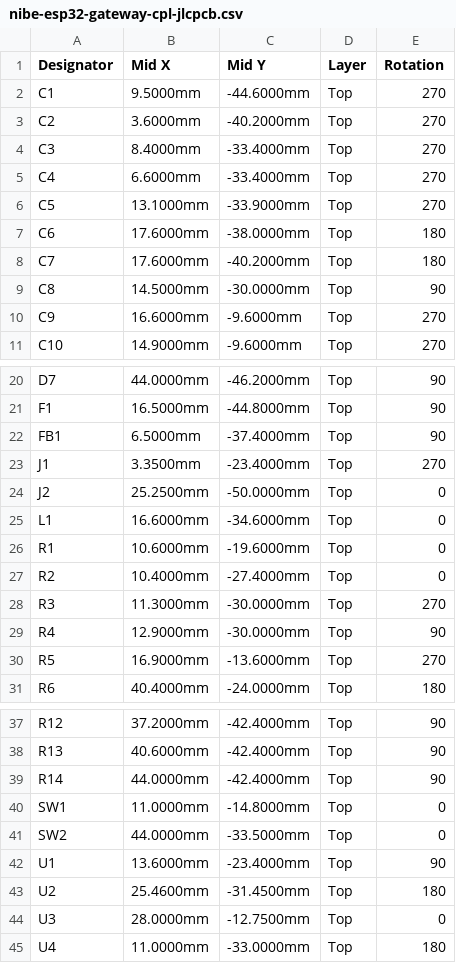
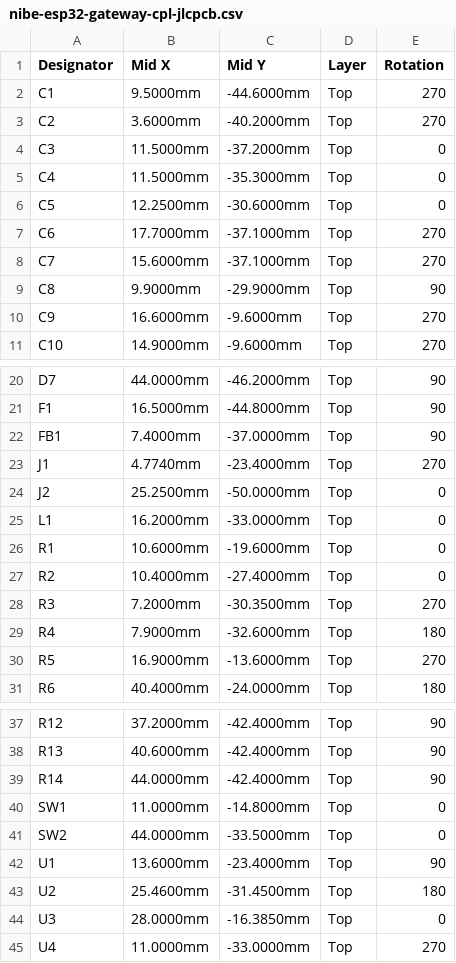
Before and after one commit to frahlg/nibe-esp32-gateway, a CSV file: hardware/production/nibe-esp32-gateway-cpl-jlcpcb.csv, drawn as a sheet; only a part is shown, gaps mark what is left out.

```diff
--- a/hardware/production/nibe-esp32-gateway-cpl-jlcpcb.csv
+++ b/hardware/production/nibe-esp32-gateway-cpl-jlcpcb.csv
@@ -3,8 +3,8 @@ C1,9.5000mm,-44.6000mm,Top,270
 C2,3.6000mm,-40.2000mm,Top,270
-C3,8.4000mm,-33.4000mm,Top,270
-C4,6.6000mm,-33.4000mm,Top,270
-C5,13.1000mm,-33.9000mm,Top,270
-C6,17.6000mm,-38.0000mm,Top,180
-C7,17.6000mm,-40.2000mm,Top,180
-C8,14.5000mm,-30.0000mm,Top,90
+C3,11.5000mm,-37.2000mm,Top,0
+C4,11.5000mm,-35.3000mm,Top,0
+C5,12.2500mm,-30.6000mm,Top,0
+C6,17.7000mm,-37.1000mm,Top,270
+C7,15.6000mm,-37.1000mm,Top,270
+C8,9.9000mm,-29.9000mm,Top,90
 C9,16.6000mm,-9.6000mm,Top,270
@@ -21,10 +21,10 @@ D7,44.0000mm,-46.2000mm,Top,90
 F1,16.5000mm,-44.8000mm,Top,90
-FB1,6.5000mm,-37.4000mm,Top,90
-J1,3.3500mm,-23.4000mm,Top,270
+FB1,7.4000mm,-37.0000mm,Top,90
+J1,4.7740mm,-23.4000mm,Top,270
 J2,25.2500mm,-50.0000mm,Top,0
-L1,16.6000mm,-34.6000mm,Top,0
+L1,16.2000mm,-33.0000mm,Top,0
 R1,10.6000mm,-19.6000mm,Top,0
 R2,10.4000mm,-27.4000mm,Top,0
-R3,11.3000mm,-30.0000mm,Top,270
-R4,12.9000mm,-30.0000mm,Top,90
+R3,7.2000mm,-30.3500mm,Top,270
+R4,7.9000mm,-32.6000mm,Top,180
 R5,16.9000mm,-13.6000mm,Top,270
@@ -43,3 +43,3 @@ U1,13.6000mm,-23.4000mm,Top,90
 U2,25.4600mm,-31.4500mm,Top,180
-U3,28.0000mm,-12.7500mm,Top,0
-U4,11.0000mm,-33.0000mm,Top,180
+U3,28.0000mm,-16.3850mm,Top,0
+U4,11.0000mm,-33.0000mm,Top,270
```
Also changed, not shown: hardware/production/nibe-esp32-gateway-bom-jlcpcb.csv, 26 other files.
